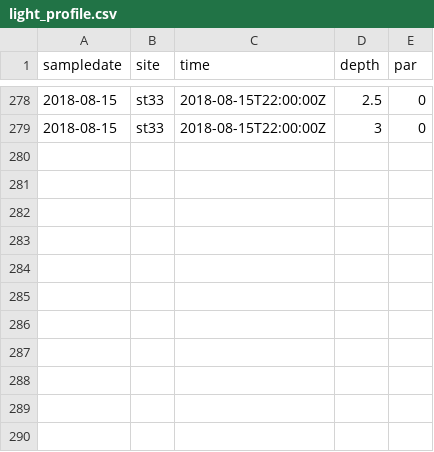
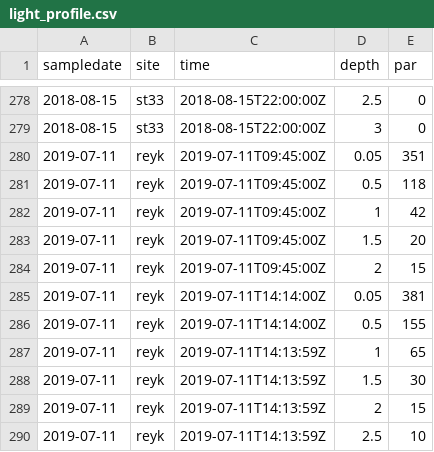
Before and after one commit to jsphillips2/light_gradients, a CSV file: data/raw_data/light_profile.csv, drawn as a sheet; only a part is shown, gaps mark what is left out; the diff names each change by its address in the sheet, - before the commit and + after, or states it on an @@ line.

```diff
--- a/data/raw_data/light_profile.csv
+++ b/data/raw_data/light_profile.csv
+row 280: 2019-07-11 | reyk | 2019-07-11T09:45:00Z | 0.05 | 351
+row 281: 2019-07-11 | reyk | 2019-07-11T09:45:00Z | 0.5 | 118
+row 282: 2019-07-11 | reyk | 2019-07-11T09:45:00Z | 1 | 42
+row 283: 2019-07-11 | reyk | 2019-07-11T09:45:00Z | 1.5 | 20
+row 284: 2019-07-11 | reyk | 2019-07-11T09:45:00Z | 2 | 15
+row 285: 2019-07-11 | reyk | 2019-07-11T14:14:00Z | 0.05 | 381
+row 286: 2019-07-11 | reyk | 2019-07-11T14:14:00Z | 0.5 | 155
+row 287: 2019-07-11 | reyk | 2019-07-11T14:13:59Z | 1 | 65
+row 288: 2019-07-11 | reyk | 2019-07-11T14:13:59Z | 1.5 | 30
+row 289: 2019-07-11 | reyk | 2019-07-11T14:13:59Z | 2 | 15
+row 290: 2019-07-11 | reyk | 2019-07-11T14:13:59Z | 2.5 | 10
```
Also changed, not shown: data/clean_data/pelagic_clean.csv, data/raw_data/pelagic_grad.csv.
